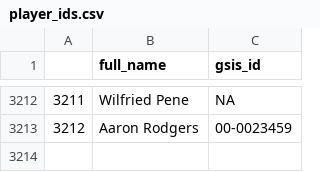
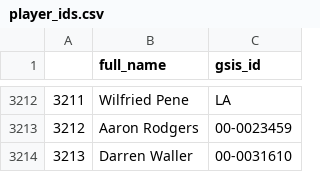
Before and after one commit to traskcon/Monte-carlo-NFL, a CSV file: data/player_ids.csv, drawn as a sheet; only a part is shown, gaps mark what is left out; the diff covers the shown part only.

```diff
--- a/data/player_ids.csv
+++ b/data/player_ids.csv
@@ -3212,2 +3212,3 @@
-"3211","Wilfried Pene",NA
+"3211","Wilfried Pene",LA
 "3212","Aaron Rodgers","00-0023459"
+"3213","Darren Waller","00-0031610"
```
Also changed, not shown: 54 edited cells elsewhere in this file, 2 other files.
